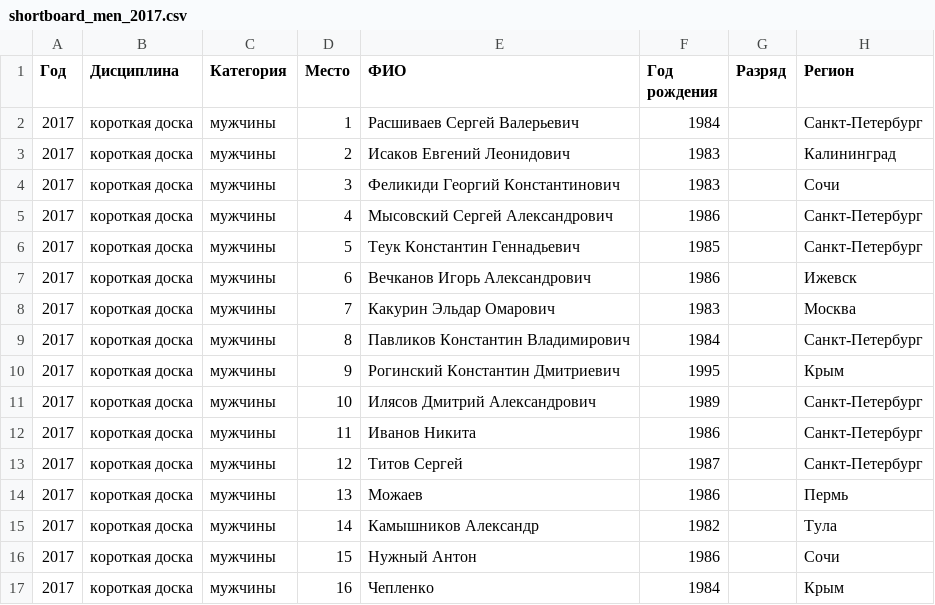
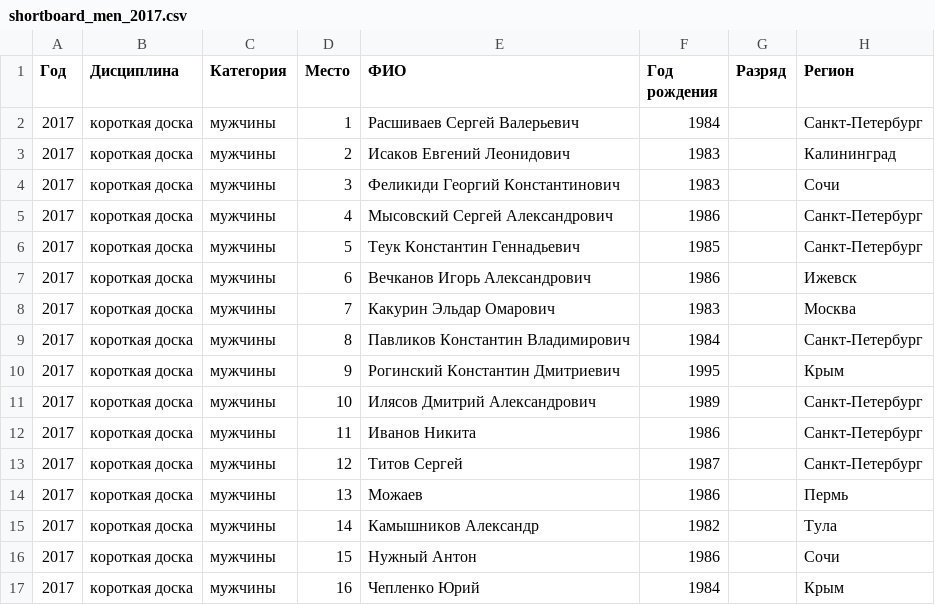
Before and after one commit to odinsy/topheats-rating, a CSV file: data/shortboard/shortboard_men_2017.csv, drawn as a sheet.

Commit message:
update data

```diff
--- a/data/shortboard/shortboard_men_2017.csv
+++ b/data/shortboard/shortboard_men_2017.csv
@@ -16,2 +16,2 @@
 2017,короткая доска,мужчины,15,Нужный Антон,1986,,Сочи
-2017,короткая доска,мужчины,16,Чепленко,1984,,Крым
+2017,короткая доска,мужчины,16,Чепленко Юрий,1984,,Крым
```
Also changed, not shown: data/longboard/longboard_men_2017.csv.
